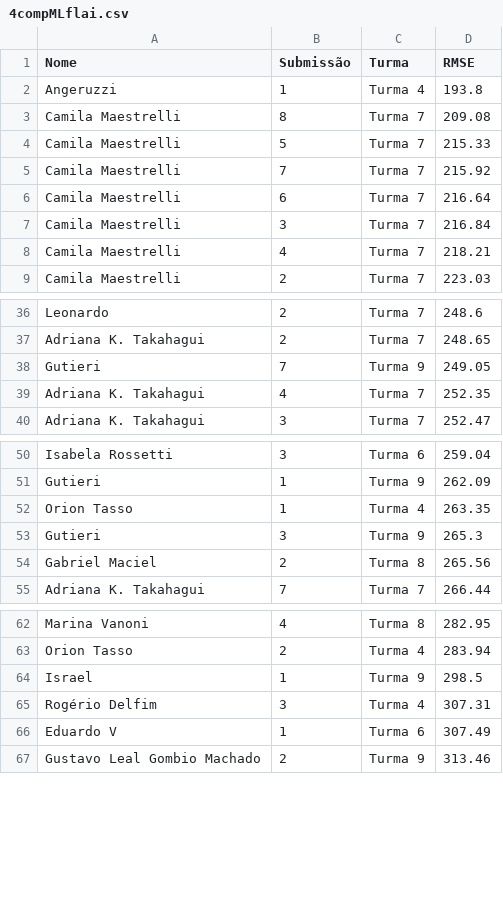
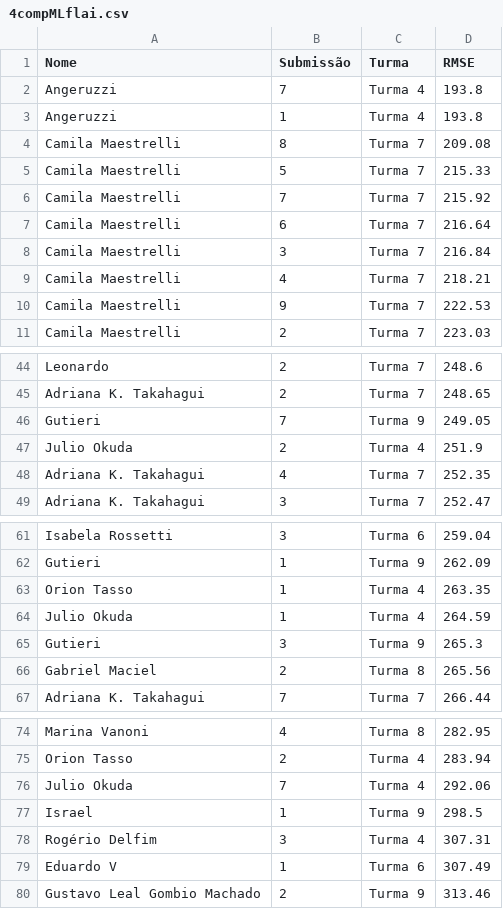
Before and after one commit to gitflai/ranking, a CSV file: 4compMLflai.csv, drawn as a sheet; only a part is shown, gaps mark what is left out; the diff covers the shown part only; the diff names each change by its address in the sheet, - before the commit and + after, or states it on an @@ line.

```diff
--- a/4compMLflai.csv
+++ b/4compMLflai.csv
+row 2: Angeruzzi | 7 | Turma 4 | 193.8
+row 10: Camila Maestrelli | 9 | Turma 7 | 222.53
+row 47: Julio Okuda | 2 | Turma 4 | 251.9
+row 64: Julio Okuda | 1 | Turma 4 | 264.59
+row 76: Julio Okuda | 7 | Turma 4 | 292.06
```
Also changed, not shown: 11 added rows, 2 moved rows and 1 edited cell elsewhere in this file, 4compMLflairank.csv.
